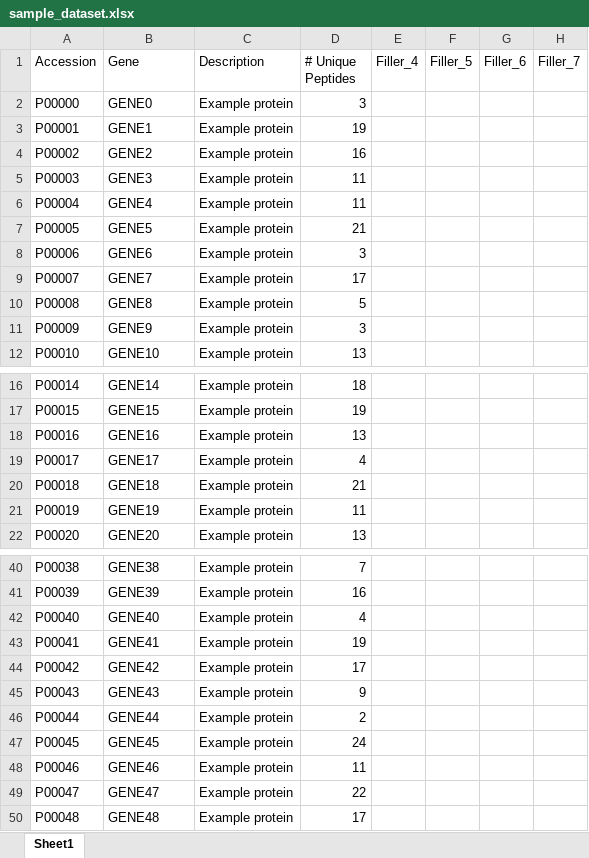
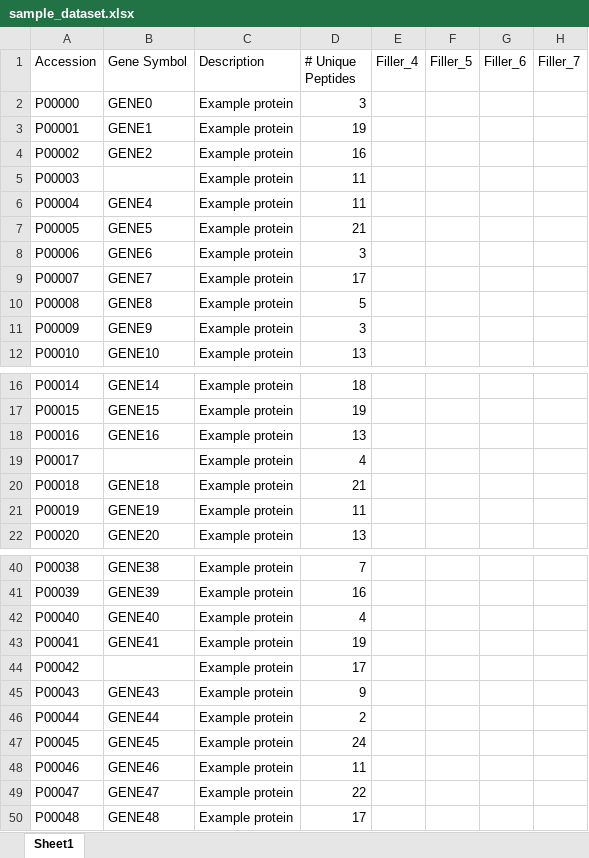
Before and after one commit to alanacaldwell-tech/MS_Processing_Software, an Excel workbook: sample_data/sample_dataset.xlsx, sheet Sheet1, drawn as a sheet; only a part is shown, gaps mark what is left out; values as stored, in another font and other column widths than the file's, no borders; the diff names each change by its address in the sheet, - before the commit and + after, or states it on an @@ line.

```diff
--- a/sample_data/sample_dataset.xlsx (sheet Sheet1)
+++ b/sample_data/sample_dataset.xlsx (sheet Sheet1)
-B1: Gene
+B1: Gene Symbol
-B5 (Gene Symbol): GENE3
+B5 (Gene Symbol): (empty)
-B19 (Gene Symbol): GENE17
+B19 (Gene Symbol): (empty)
-B44 (Gene Symbol): GENE42
+B44 (Gene Symbol): (empty)
```
Also changed, not shown: sample_data/sample_dataset_2.xlsx, 9 other files.
